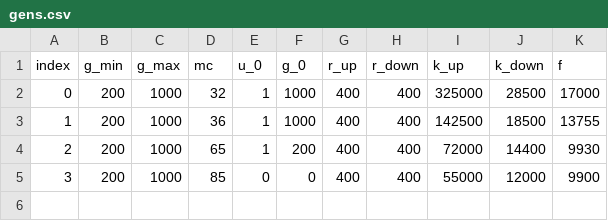
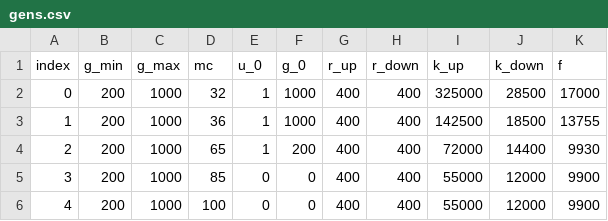
Before and after one commit to INATECH-CIG/bilevel_opt, a CSV file: inputs/Case_1/gens.csv, drawn as a sheet.

```diff
--- a/inputs/Case_1/gens.csv
+++ b/inputs/Case_1/gens.csv
@@ -5 +5,2 @@ index,g_min,g_max,mc,u_0,g_0,r_up,r_down,k_up,k_down,f
 3,200,1000,85,0,0,400,400,55000,12000,9900
+4,200,1000,100,0,0,400,400,55000,12000,9900
```
Also changed, not shown: 43 other files.
